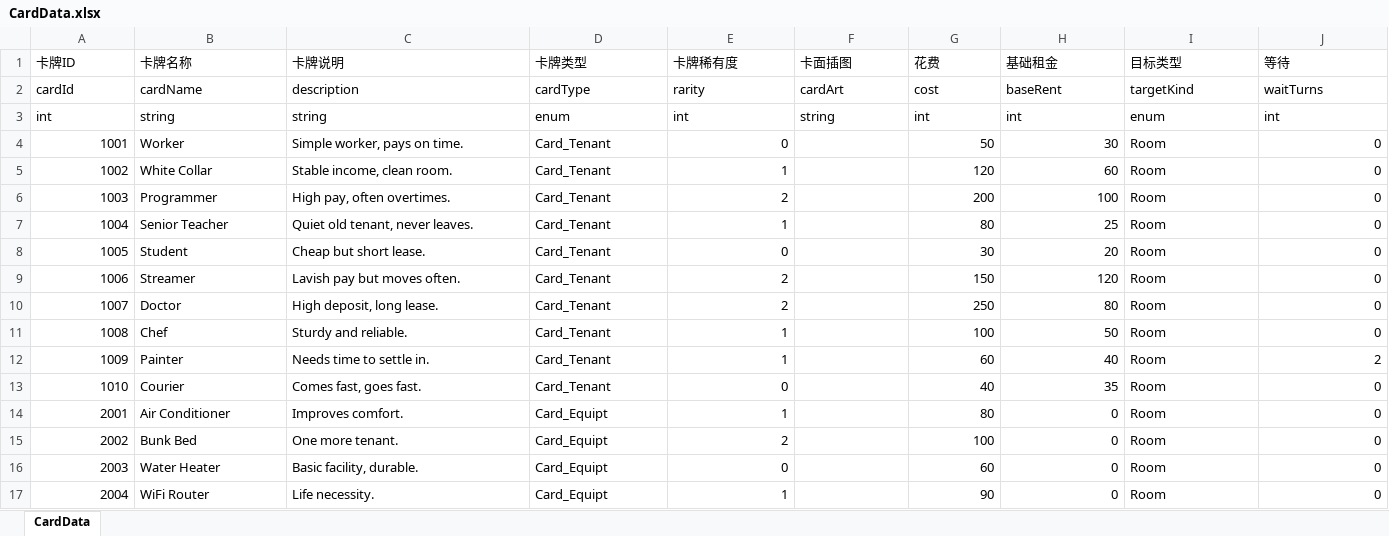
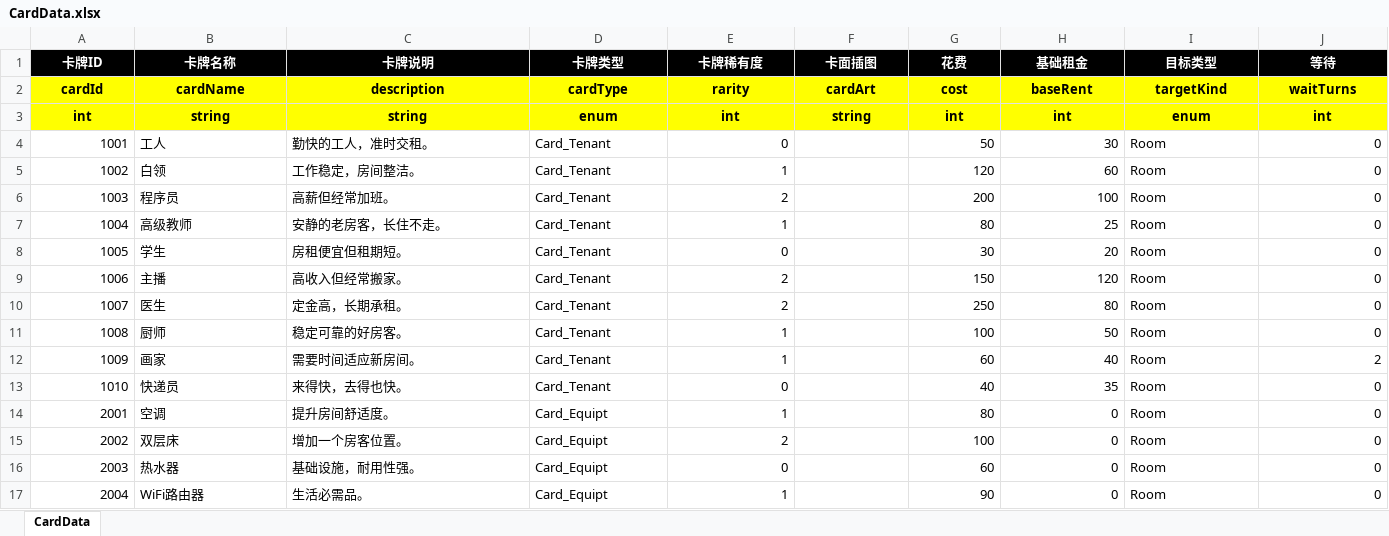
Before and after one commit to DJackyB/Project_Rent, an Excel workbook: Assets/_Assets/Data/Excel/CardData.xlsx, sheet CardData, drawn as a sheet; only a part is shown; values as stored, in another font and other column widths than the file's, no borders; the diff covers the shown part only; the diff names each change by its address in the sheet, - before the commit and + after, or states it on an @@ line.

```diff
--- a/Assets/_Assets/Data/Excel/CardData.xlsx (sheet CardData)
+++ b/Assets/_Assets/Data/Excel/CardData.xlsx (sheet CardData)
-A1:J1 fill: none
+A1:J1 fill: #000000
-A1:J3 bold: off
+A1:J3 bold: on
-A1:J1 text colour: black
+A1:J1 text colour: #FFFFFF
-A1:J3 alignment: left
+A1:J3 alignment: center
-A2:J3 fill: none
+A2:J3 fill: #FFFF00
-B4 (卡牌名称): Worker
+B4 (卡牌名称): 工人
-C4 (卡牌说明): Simple worker, pays on time.
+C4 (卡牌说明): 勤快的工人，准时交租。
-B5 (卡牌名称): White Collar
+B5 (卡牌名称): 白领
-C5 (卡牌说明): Stable income, clean room.
+C5 (卡牌说明): 工作稳定，房间整洁。
-B6 (卡牌名称): Programmer
+B6 (卡牌名称): 程序员
-C6 (卡牌说明): High pay, often overtimes.
+C6 (卡牌说明): 高薪但经常加班。
-B7 (卡牌名称): Senior Teacher
+B7 (卡牌名称): 高级教师
-C7 (卡牌说明): Quiet old tenant, never leaves.
+C7 (卡牌说明): 安静的老房客，长住不走。
-B8 (卡牌名称): Student
+B8 (卡牌名称): 学生
-C8 (卡牌说明): Cheap but short lease.
+C8 (卡牌说明): 房租便宜但租期短。
-B9 (卡牌名称): Streamer
+B9 (卡牌名称): 主播
-C9 (卡牌说明): Lavish pay but moves often.
+C9 (卡牌说明): 高收入但经常搬家。
-B10 (卡牌名称): Doctor
+B10 (卡牌名称): 医生
-C10 (卡牌说明): High deposit, long lease.
+C10 (卡牌说明): 定金高，长期承租。
-B11 (卡牌名称): Chef
+B11 (卡牌名称): 厨师
-C11 (卡牌说明): Sturdy and reliable.
+C11 (卡牌说明): 稳定可靠的好房客。
-B12 (卡牌名称): Painter
+B12 (卡牌名称): 画家
-C12 (卡牌说明): Needs time to settle in.
+C12 (卡牌说明): 需要时间适应新房间。
-B13 (卡牌名称): Courier
+B13 (卡牌名称): 快递员
-C13 (卡牌说明): Comes fast, goes fast.
+C13 (卡牌说明): 来得快，去得也快。
-B14 (卡牌名称): Air Conditioner
+B14 (卡牌名称): 空调
-C14 (卡牌说明): Improves comfort.
+C14 (卡牌说明): 提升房间舒适度。
-B15 (卡牌名称): Bunk Bed
+B15 (卡牌名称): 双层床
-C15 (卡牌说明): One more tenant.
+C15 (卡牌说明): 增加一个房客位置。
-B16 (卡牌名称): Water Heater
+B16 (卡牌名称): 热水器
-C16 (卡牌说明): Basic facility, durable.
+C16 (卡牌说明): 基础设施，耐用性强。
-B17 (卡牌名称): WiFi Router
+B17 (卡牌名称): WiFi路由器
-C17 (卡牌说明): Life necessity.
+C17 (卡牌说明): 生活必需品。
```
Also changed, not shown: 72 edited cells and cell formats elsewhere in this sheet, 50 other files.
